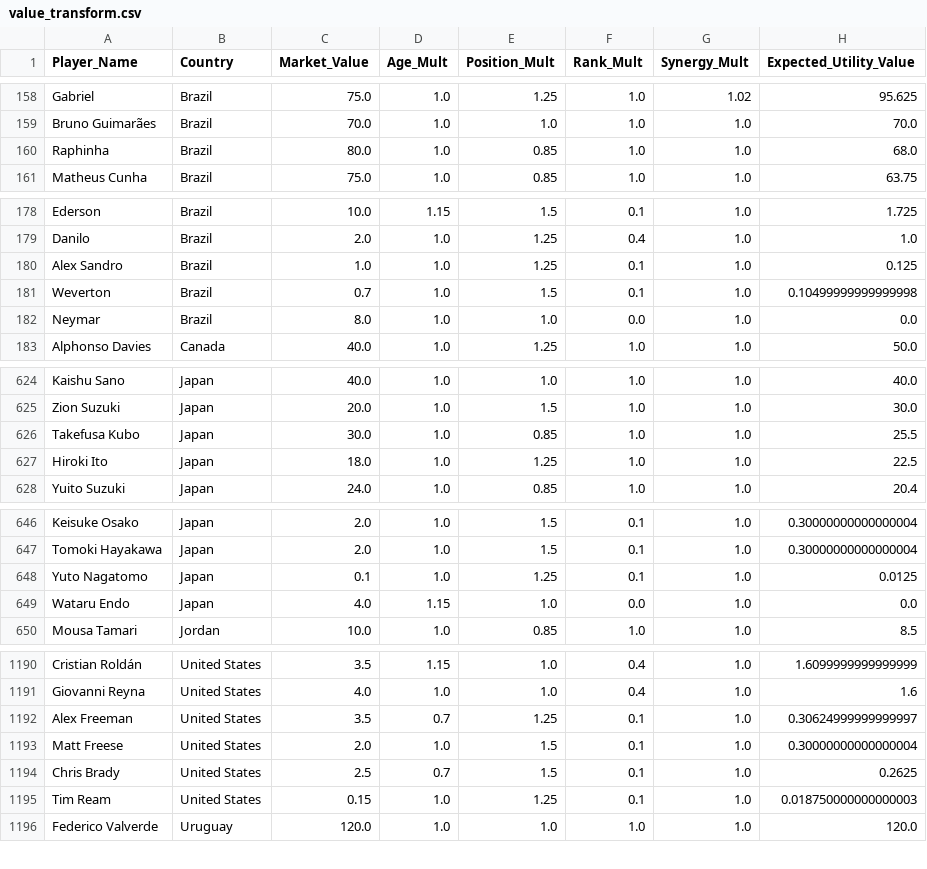
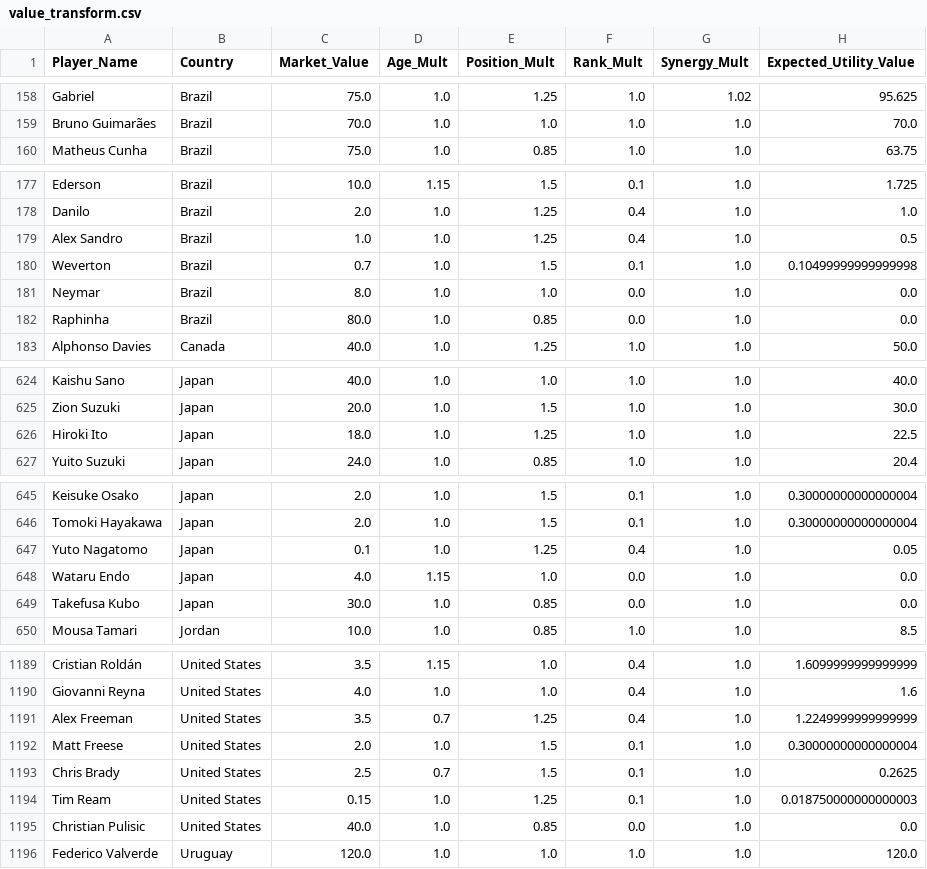
Before and after one commit to learntech0411/WorldCup2026, a CSV file: backend/value_transform.csv, drawn as a sheet; only a part is shown, gaps mark what is left out; the diff covers the shown part only.

```diff
--- a/backend/value_transform.csv
+++ b/backend/value_transform.csv
@@ -159,3 +159,2 @@ Gabriel,Brazil,75.0,1.0,1.25,1.0,1.02,95.625
 Bruno Guimarães,Brazil,70.0,1.0,1.0,1.0,1.0,70.0
-Raphinha,Brazil,80.0,1.0,0.85,1.0,1.0,68.0
 Matheus Cunha,Brazil,75.0,1.0,0.85,1.0,1.0,63.75
@@ -179,5 +178,6 @@ Ederson,Brazil,10.0,1.15,1.5,0.1,1.0,1.725
 Danilo,Brazil,2.0,1.0,1.25,0.4,1.0,1.0
-Alex Sandro,Brazil,1.0,1.0,1.25,0.1,1.0,0.125
+Alex Sandro,Brazil,1.0,1.0,1.25,0.4,1.0,0.5
 Weverton,Brazil,0.7,1.0,1.5,0.1,1.0,0.10499999999999998
 Neymar,Brazil,8.0,1.0,1.0,0.0,1.0,0.0
+Raphinha,Brazil,80.0,1.0,0.85,0.0,1.0,0.0
 Alphonso Davies,Canada,40.0,1.0,1.25,1.0,1.0,50.0
@@ -625,3 +625,2 @@ Kaishu Sano,Japan,40.0,1.0,1.0,1.0,1.0,40.0
 Zion Suzuki,Japan,20.0,1.0,1.5,1.0,1.0,30.0
-Takefusa Kubo,Japan,30.0,1.0,0.85,1.0,1.0,25.5
 Hiroki Ito,Japan,18.0,1.0,1.25,1.0,1.0,22.5
@@ -647,4 +646,5 @@ Keisuke Osako,Japan,2.0,1.0,1.5,0.1,1.0,0.30000000000000004
 Tomoki Hayakawa,Japan,2.0,1.0,1.5,0.1,1.0,0.30000000000000004
-Yuto Nagatomo,Japan,0.1,1.0,1.25,0.1,1.0,0.0125
+Yuto Nagatomo,Japan,0.1,1.0,1.25,0.4,1.0,0.05
 Wataru Endo,Japan,4.0,1.15,1.0,0.0,1.0,0.0
+Takefusa Kubo,Japan,30.0,1.0,0.85,0.0,1.0,0.0
 Mousa Tamari,Jordan,10.0,1.0,0.85,1.0,1.0,8.5
@@ -1191,3 +1190,3 @@ Cristian Roldán,United States,3.5,1.15,1.0,0.4,1.0,1.6099999999999999
 Giovanni Reyna,United States,4.0,1.0,1.0,0.4,1.0,1.6
-Alex Freeman,United States,3.5,0.7,1.25,0.1,1.0,0.30624999999999997
+Alex Freeman,United States,3.5,0.7,1.25,0.4,1.0,1.2249999999999999
 Matt Freese,United States,2.0,1.0,1.5,0.1,1.0,0.30000000000000004
@@ -1195,2 +1194,3 @@ Chris Brady,United States,2.5,0.7,1.5,0.1,1.0,0.2625
 Tim Ream,United States,0.15,1.0,1.25,0.1,1.0,0.018750000000000003
+Christian Pulisic,United States,40.0,1.0,0.85,0.0,1.0,0.0
 Federico Valverde,Uruguay,120.0,1.0,1.0,1.0,1.0,120.0
```
Also changed, not shown: 3 added rows, 4 removed rows and 14 edited cells elsewhere in this file, backend/world_cup_countries.csv, backend/world_cup_players.csv, 1 other file.
